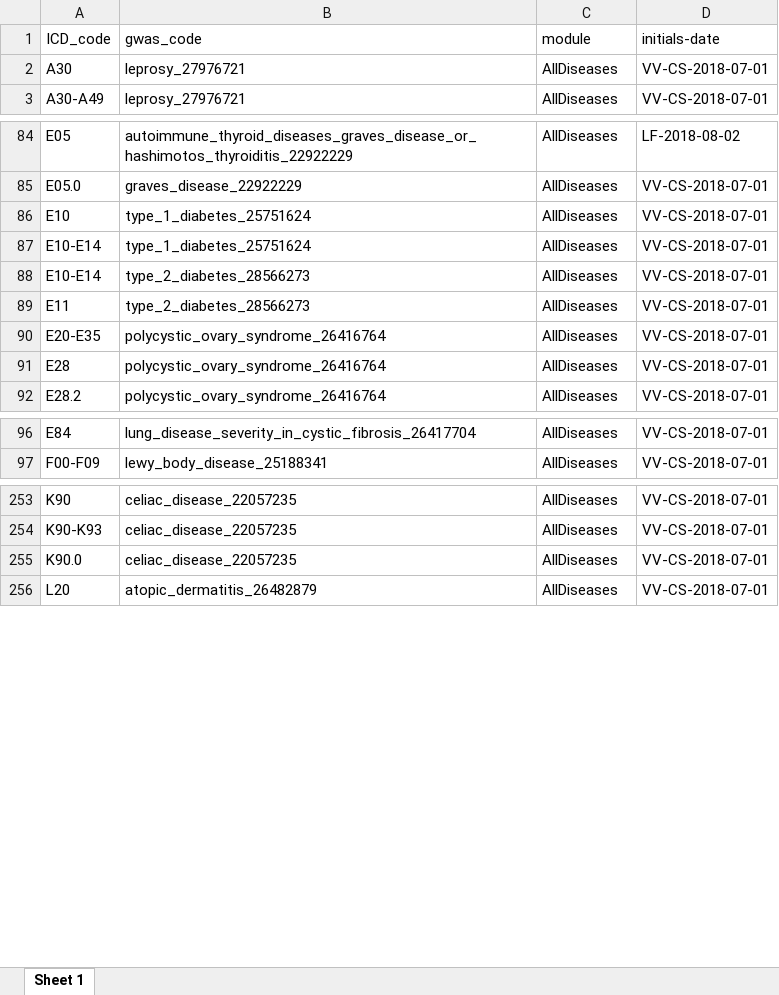
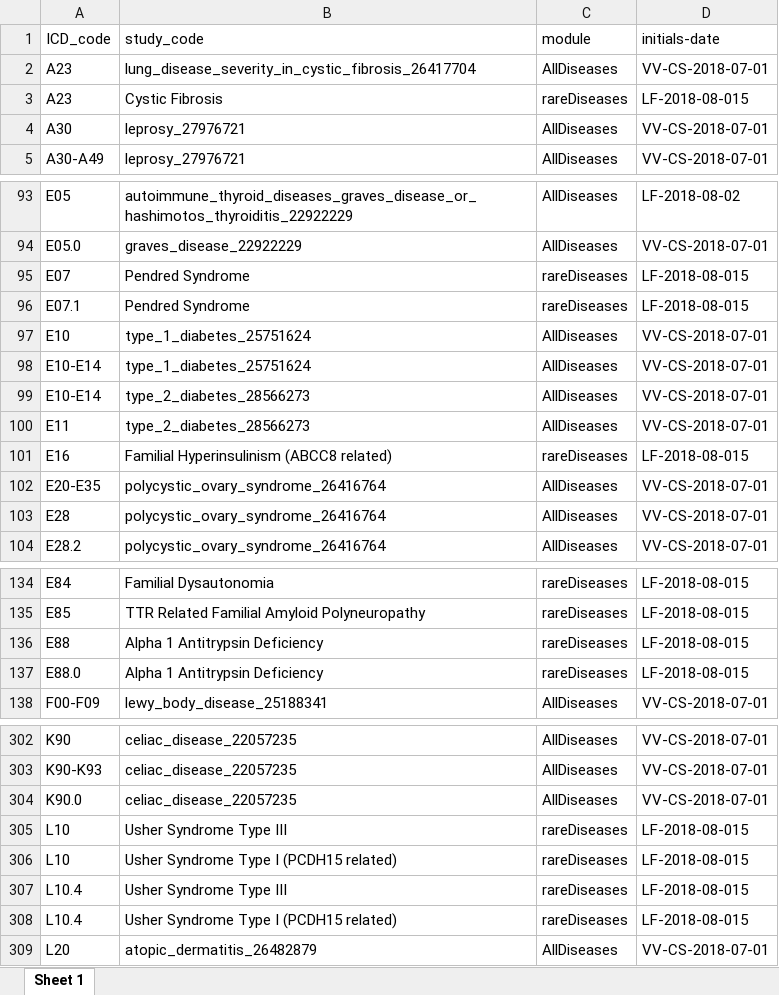
Before and after one commit to helpmetheshadowpeoplearestealingmystuff/impute-me, an Excel workbook: diseaseNetwork/2018-07-25_link_file.xlsx, sheet Sheet 1, drawn as a sheet; only a part is shown, gaps mark what is left out; values as stored, in another font and other column widths than the file's, no borders; addresses are those after the commit; the diff covers the shown part only; the diff names each change by its address in the sheet, - before the commit and + after, or states it on an @@ line.

Commit message:
More work on implementing rare-diseases into disease network module

```diff
--- a/diseaseNetwork/2018-07-25_link_file.xlsx (sheet Sheet 1)
+++ b/diseaseNetwork/2018-07-25_link_file.xlsx (sheet Sheet 1)
-B1: gwas_code
+B1: study_code
+row 2: A23 | lung_disease_severity_in_cystic_fibrosis_26417704 | AllDiseases | VV-CS-2018-07-01
+row 3: A23 | Cystic Fibrosis | rareDiseases | LF-2018-08-015
+row 95: E07 | Pendred Syndrome | rareDiseases | LF-2018-08-015
+row 96: E07.1 | Pendred Syndrome | rareDiseases | LF-2018-08-015
+row 101: E16 | Familial Hyperinsulinism (ABCC8 related) | rareDiseases | LF-2018-08-015
-B134 (study_code): lung_disease_severity_in_cystic_fibrosis_26417704
+B134 (study_code): Familial Dysautonomia
-C134 (module): AllDiseases
+C134 (module): rareDiseases
-D134 (initials-date): VV-CS-2018-07-01
+D134 (initials-date): LF-2018-08-015
+row 135: E85 | TTR Related Familial Amyloid Polyneuropathy | rareDiseases | LF-2018-08-015
+row 136: E88 | Alpha 1 Antitrypsin Deficiency | rareDiseases | LF-2018-08-015
+row 137: E88.0 | Alpha 1 Antitrypsin Deficiency | rareDiseases | LF-2018-08-015
+row 305: L10 | Usher Syndrome Type III | rareDiseases | LF-2018-08-015
+row 306: L10 | Usher Syndrome Type I (PCDH15 related) | rareDiseases | LF-2018-08-015
+row 307: L10.4 | Usher Syndrome Type III | rareDiseases | LF-2018-08-015
+row 308: L10.4 | Usher Syndrome Type I (PCDH15 related) | rareDiseases | LF-2018-08-015
```
Also changed, not shown: 49 added rows and 6 edited cells elsewhere in this sheet, diseaseNetwork/2018-02-26_shorter_names.xlsx, 2 other files.
